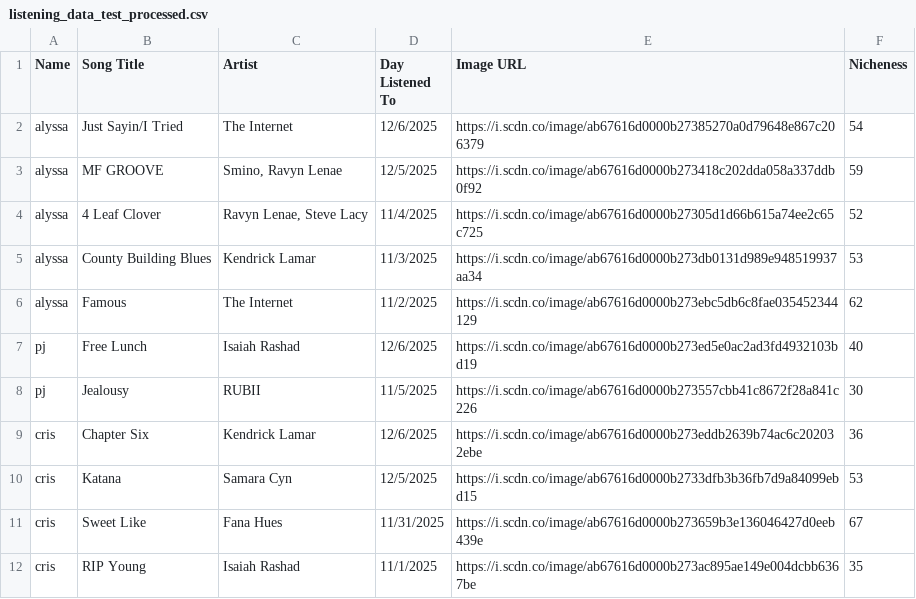
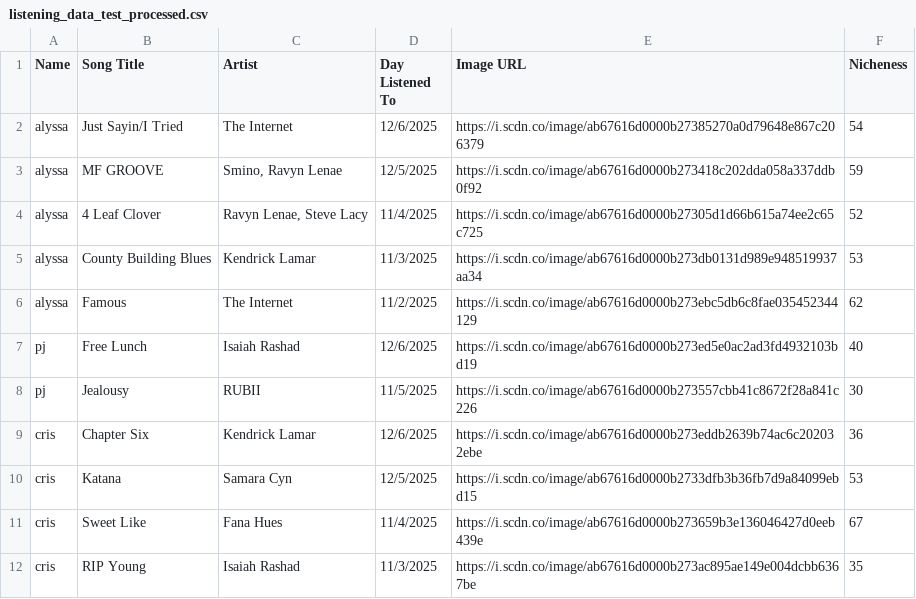
Before and after one commit to aly-wu/BeMusic, a CSV file: listening_data_test_processed.csv, drawn as a sheet.

```diff
--- a/listening_data_test_processed.csv
+++ b/listening_data_test_processed.csv
@@ -10,3 +10,3 @@
 "cris","Katana","Samara Cyn","12/5/2025","https://i.scdn.co/image/ab67616d0000b2733dfb3b36fb7d9a84099ebd15","53"
-"cris","Sweet Like","Fana Hues","11/31/2025","https://i.scdn.co/image/ab67616d0000b273659b3e136046427d0eeb439e","67"
-"cris","RIP Young","Isaiah Rashad","11/1/2025","https://i.scdn.co/image/ab67616d0000b273ac895ae149e004dcbb6367be","35"
+"cris","Sweet Like","Fana Hues","11/4/2025","https://i.scdn.co/image/ab67616d0000b273659b3e136046427d0eeb439e","67"
+"cris","RIP Young","Isaiah Rashad","11/3/2025","https://i.scdn.co/image/ab67616d0000b273ac895ae149e004dcbb6367be","35"
```
Also changed, not shown: listening_data_processed.csv.
